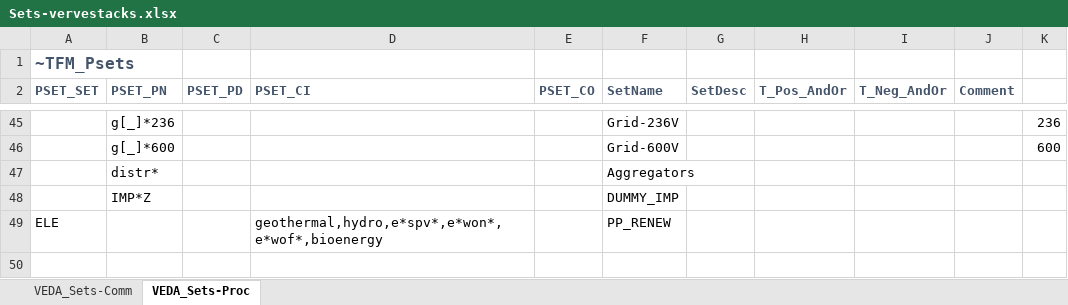
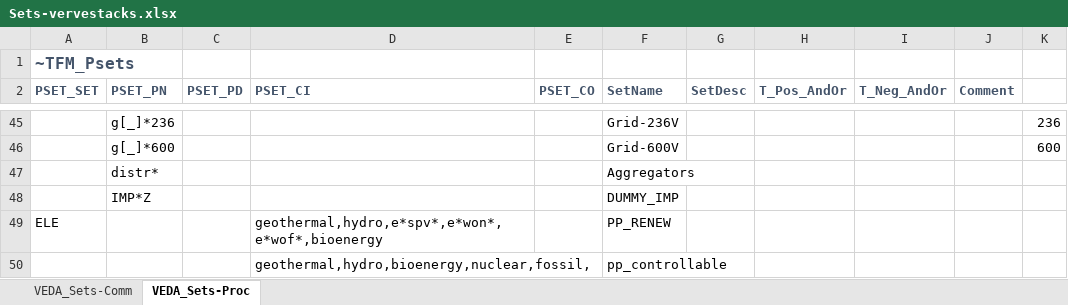
Before and after one commit to kraik98/ee-times, an Excel workbook: VerveStacks_EST/Sets-vervestacks.xlsx, sheet VEDA_Sets-Proc, drawn as a sheet; only a part is shown, gaps mark what is left out; values as stored, in another font and other column widths than the file's, no borders; the diff names each change by its address in the sheet, - before the commit and + after, or states it on an @@ line.

```diff
--- a/VerveStacks_EST/Sets-vervestacks.xlsx (sheet VEDA_Sets-Proc)
+++ b/VerveStacks_EST/Sets-vervestacks.xlsx (sheet VEDA_Sets-Proc)
+row 50:  |  |  | geothermal,hydro,bioenergy,nuclear,fossil, |  | pp_controllable
```
Also changed, not shown: VerveStacks_EST/SuppXLS/Scen_ENMAK.xlsx.
